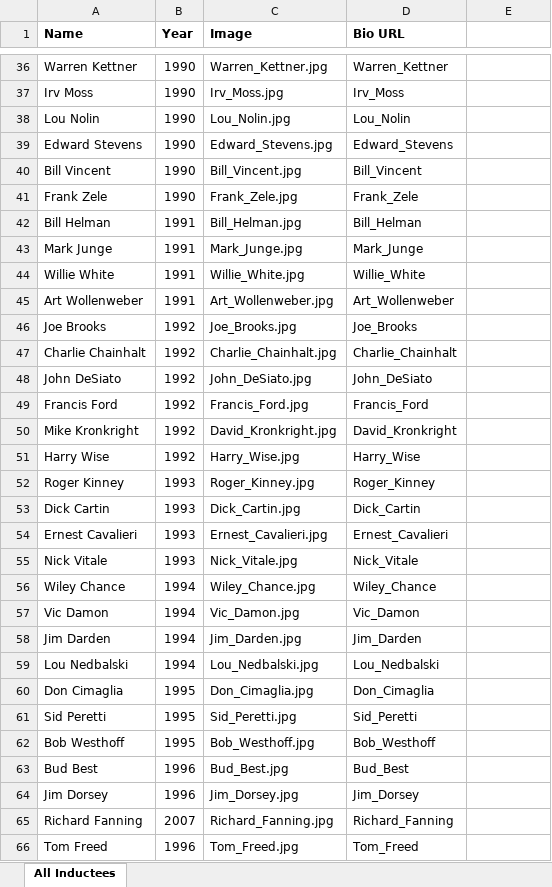
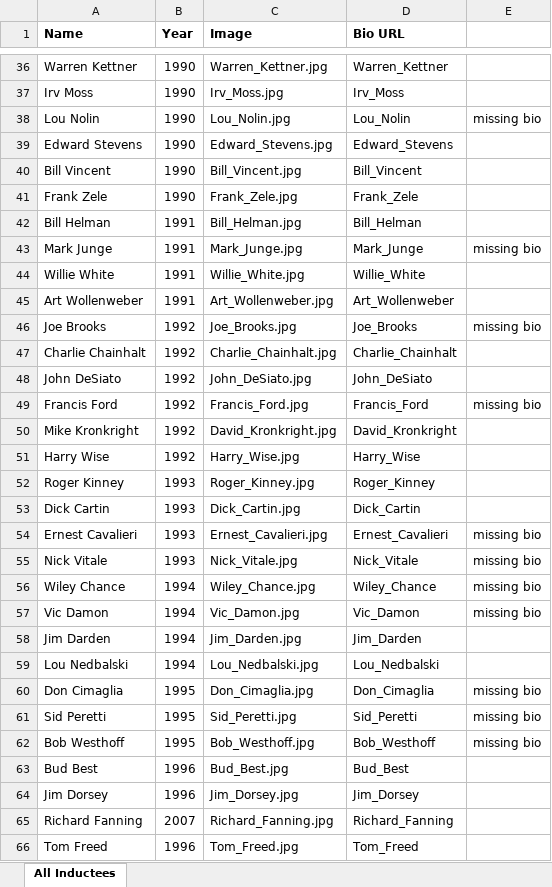
Before and after one commit to JR-and-Associates-Inc/jrhof-webapp, an Excel workbook: src/data/All_Inductees.xlsx, sheet All Inductees, drawn as a sheet; only a part is shown, gaps mark what is left out; values as stored, in another font and other column widths than the file's, no borders; the diff covers the shown part only; the diff names each change by its address in the sheet, - before the commit and + after, or states it on an @@ line.

```diff
--- a/src/data/All_Inductees.xlsx (sheet All Inductees)
+++ b/src/data/All_Inductees.xlsx (sheet All Inductees)
-E38: (empty)
+E38: missing bio
-E43: (empty)
+E43: missing bio
-E46: (empty)
+E46: missing bio
-E49: (empty)
+E49: missing bio
-E54:E57: (empty)
+E54:E57: missing bio
-E60:E62: (empty)
+E60:E62: missing bio
```
Also changed, not shown: 16 edited cells elsewhere in this sheet, 16 other files.
